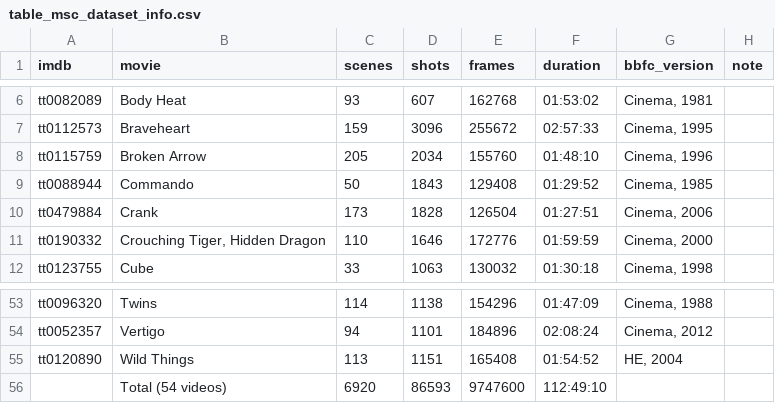
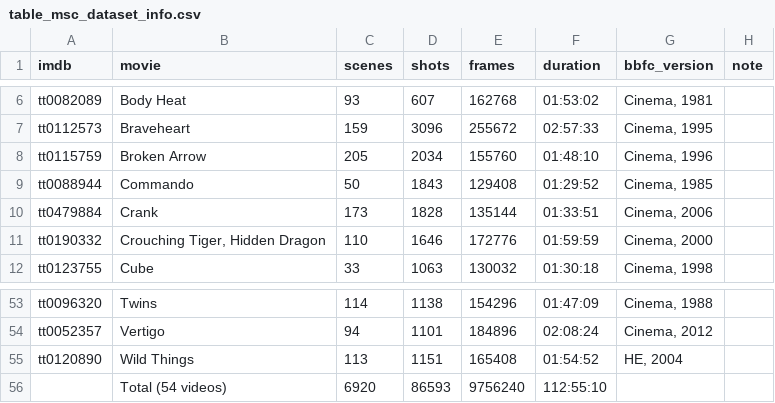
Before and after one commit to MarcusDoutorado/vivit-seg-datasets, a CSV file: MSC/table_msc_dataset_info.csv, drawn as a sheet; only a part is shown, gaps mark what is left out.

```diff
--- a/MSC/table_msc_dataset_info.csv
+++ b/MSC/table_msc_dataset_info.csv
@@ -9,3 +9,3 @@ tt0115759,Broken Arrow,205,2034,155760,01:48:10,"Cinema, 1996",
 tt0088944,Commando,50,1843,129408,01:29:52,"Cinema, 1985",
-tt0479884,Crank,173,1828,126504,01:27:51,"Cinema, 2006",
+tt0479884,Crank,173,1828,135144,01:33:51,"Cinema, 2006",
 tt0190332,"Crouching Tiger, Hidden Dragon",110,1646,172776,01:59:59,"Cinema, 2000",
@@ -55,2 +55,2 @@ tt0052357,Vertigo,94,1101,184896,02:08:24,"Cinema, 2012",
 tt0120890,Wild Things,113,1151,165408,01:54:52,"HE, 2004",
-,Total (54 videos),6920,86593,9747600,112:49:10,,
+,Total (54 videos),6920,86593,9756240,112:55:10,,
```
Also changed, not shown: MSC/msc_frames_bbfc.csv.
